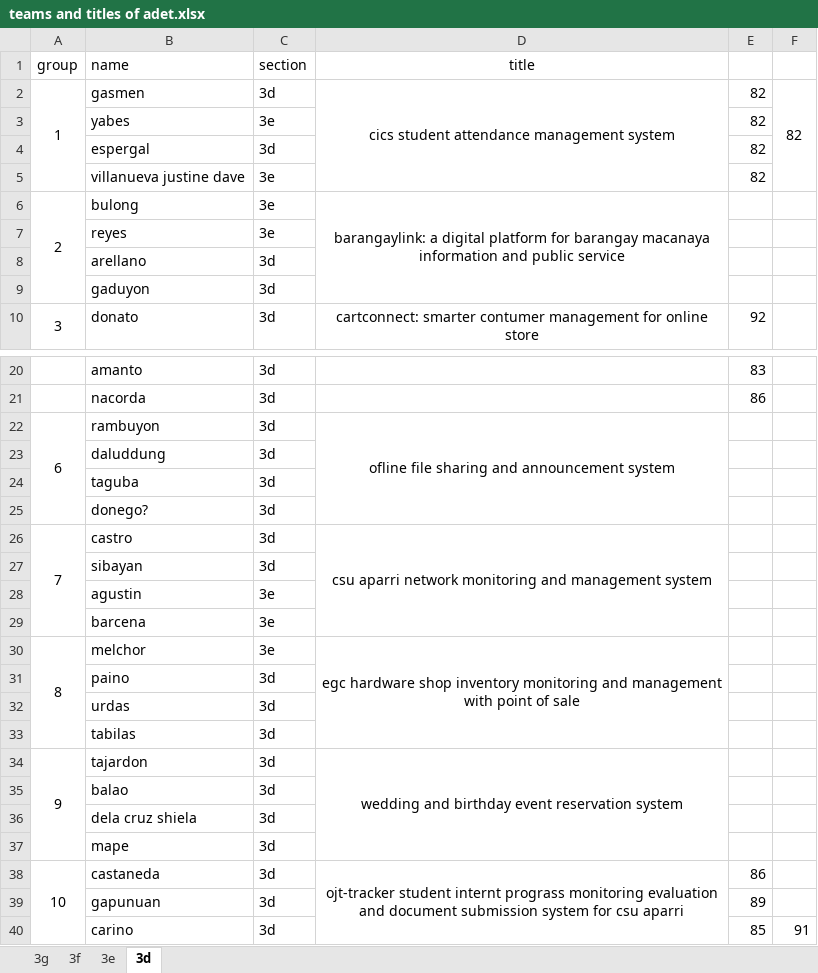
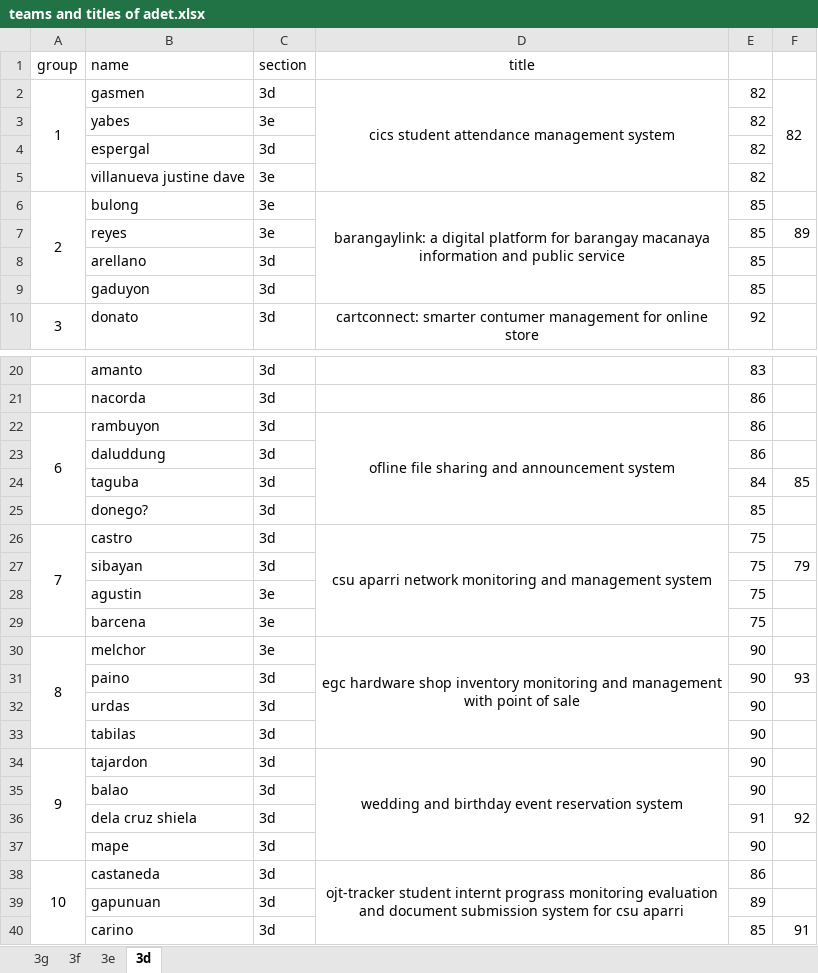
Before and after one commit to Brrrttt/For-Teaching, an Excel workbook: ADET/teams and titles of adet.xlsx, sheet 3d, drawn as a sheet; only a part is shown, gaps mark what is left out; values as stored, in another font and other column widths than the file's, no borders; the diff covers the shown part only; the diff names each change by its address in the sheet, - before the commit and + after, or states it on an @@ line.

```diff
--- a/ADET/teams and titles of adet.xlsx (sheet 3d)
+++ b/ADET/teams and titles of adet.xlsx (sheet 3d)
-E6:E9: (empty)
+E6:E9: 85
-F7: (empty)
+F7: 89
-E22:E23: (empty)
+E22:E23: 86
-E24: (empty)
+E24: 84
-F24: (empty)
+F24: 85
-E25: (empty)
+E25: 85
-E26:E29: (empty)
+E26:E29: 75
-F27: (empty)
+F27: 79
-E30:E35: (empty)
+E30:E35: 90
-F31: (empty)
+F31: 93
-E36: (empty)
+E36: 91
-F36: (empty)
+F36: 92
-E37: (empty)
+E37: 90
```
Also changed, not shown: 2 added rows, 1 removed row and 16 edited cells elsewhere in this sheet, sheet 3e, sheet 3g, sheet 3f, 2 other files.
